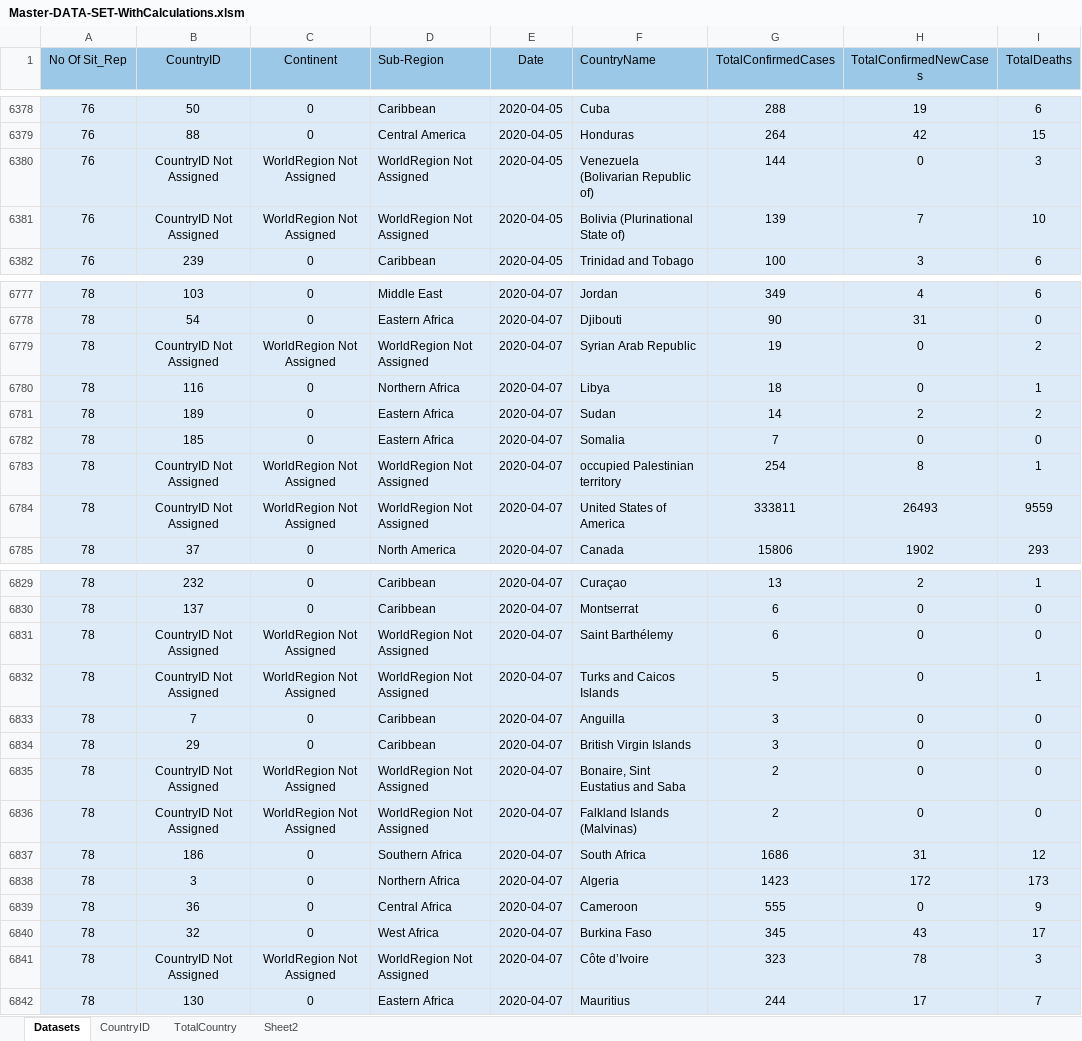
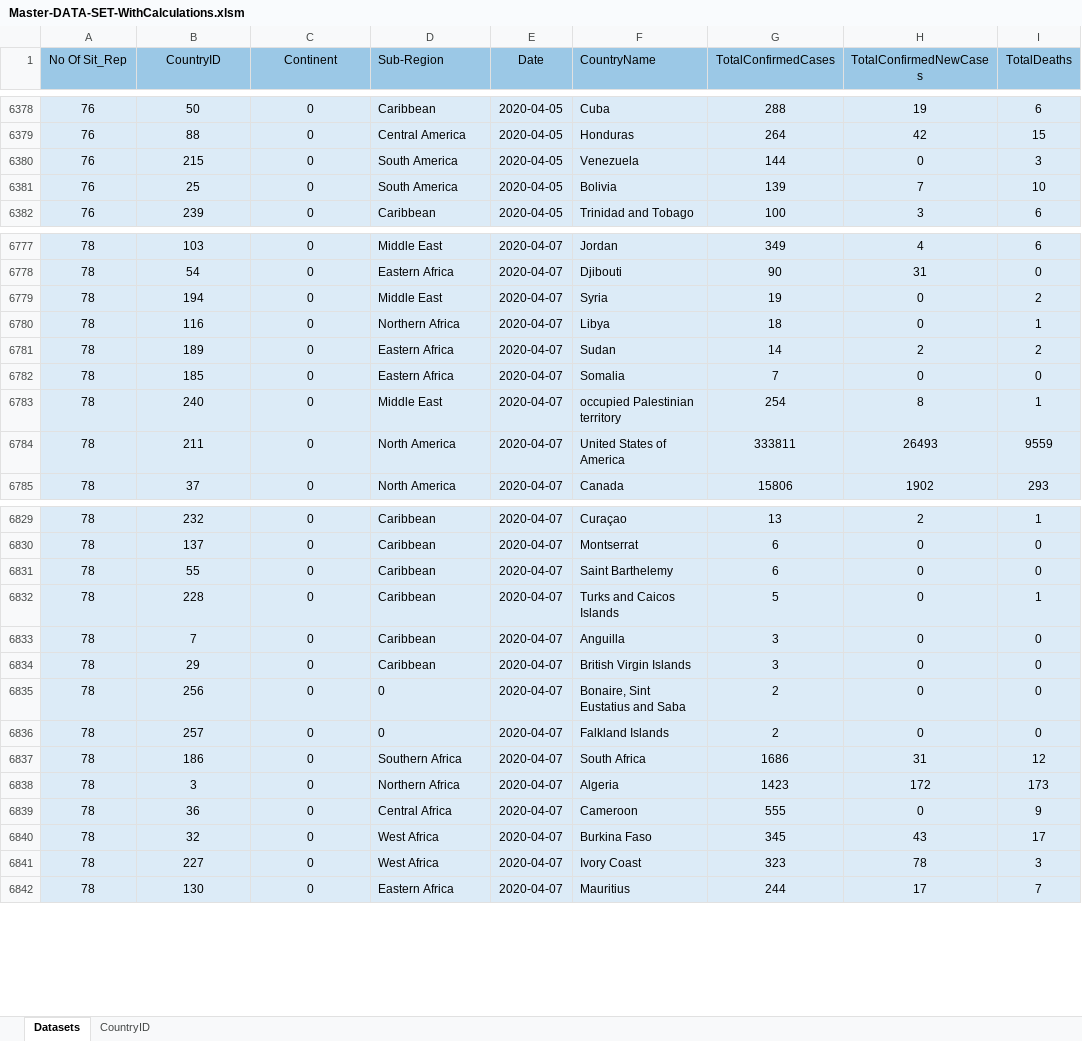
Before and after one commit to OQ2000/COVID-19-By-Country, an Excel workbook: Datasets/Master-DATA-SET-WithCalculations.xlsm, sheet Datasets, drawn as a sheet; only a part is shown, gaps mark what is left out; values as stored, in another font and other column widths than the file's, no borders; table styles not drawn; ↵ is a line break in a cell; the diff covers the shown part only; the diff names each change by its address in the sheet, - before the commit and + after, or states it on an @@ line.

```diff
--- a/Datasets/Master-DATA-SET-WithCalculations.xlsm (sheet Datasets)
+++ b/Datasets/Master-DATA-SET-WithCalculations.xlsm (sheet Datasets)
-sheet tab: TotalCountry
-sheet tab: Sheet2
-B6380 (CountryID): CountryID Not Assigned
+B6380 (CountryID): 215
-C6380:C6381 (Continent): WorldRegion Not Assigned
+C6380:C6381 (Continent): 0
-D6380:D6381 (Sub-Region): WorldRegion Not Assigned
+D6380:D6381 (Sub-Region): South America
-F6380 (CountryName): Venezuela (Bolivarian Republic of)
+F6380 (CountryName): Venezuela
-B6381 (CountryID): CountryID Not Assigned
+B6381 (CountryID): 25
-F6381 (CountryName): Bolivia (Plurinational ↵ State of)
+F6381 (CountryName): Bolivia
-B6779 (CountryID): CountryID Not Assigned
+B6779 (CountryID): 194
-C6779 (Continent): WorldRegion Not Assigned
+C6779 (Continent): 0
-D6779 (Sub-Region): WorldRegion Not Assigned
+D6779 (Sub-Region): Middle East
-F6779 (CountryName): Syrian Arab Republic
+F6779 (CountryName): Syria
-B6783 (CountryID): CountryID Not Assigned
+B6783 (CountryID): 240
-C6783:C6784 (Continent): WorldRegion Not Assigned
+C6783:C6784 (Continent): 0
-D6783 (Sub-Region): WorldRegion Not Assigned
+D6783 (Sub-Region): Middle East
-F6783 (CountryName): occupied Palestinian ↵ territory
+F6783 (CountryName): occupied Palestinian territory
-B6784 (CountryID): CountryID Not Assigned
+B6784 (CountryID): 211
-D6784 (Sub-Region): WorldRegion Not Assigned
+D6784 (Sub-Region): North America
-F6784 (CountryName): United States of ↵ America
+F6784 (CountryName): United States of America
-B6831 (CountryID): CountryID Not Assigned
+B6831 (CountryID): 55
-C6831:C6832 (Continent): WorldRegion Not Assigned
+C6831:C6832 (Continent): 0
-D6831:D6832 (Sub-Region): WorldRegion Not Assigned
+D6831:D6832 (Sub-Region): Caribbean
-F6831 (CountryName): Saint Barthélemy
+F6831 (CountryName): Saint Barthelemy
-B6832 (CountryID): CountryID Not Assigned
+B6832 (CountryID): 228
-F6832 (CountryName): Turks and Caicos ↵ Islands
+F6832 (CountryName): Turks and Caicos Islands
-B6835 (CountryID): CountryID Not Assigned
+B6835 (CountryID): 256
-C6835:C6836 (Continent): WorldRegion Not Assigned
+C6835:C6836 (Continent): 0
-D6835:D6836 (Sub-Region): WorldRegion Not Assigned
+D6835:D6836 (Sub-Region): 0
-B6836 (CountryID): CountryID Not Assigned
+B6836 (CountryID): 257
-F6836 (CountryName): Falkland Islands ↵ (Malvinas)
+F6836 (CountryName): Falkland Islands
-B6841 (CountryID): CountryID Not Assigned
+B6841 (CountryID): 227
-C6841 (Continent): WorldRegion Not Assigned
+C6841 (Continent): 0
-D6841 (Sub-Region): WorldRegion Not Assigned
+D6841 (Sub-Region): West Africa
-F6841 (CountryName): Côte d’Ivoire
+F6841 (CountryName): Ivory Coast
```
Also changed, not shown: 1146 edited cells elsewhere in this sheet, sheet CountryID, 1 other file.
